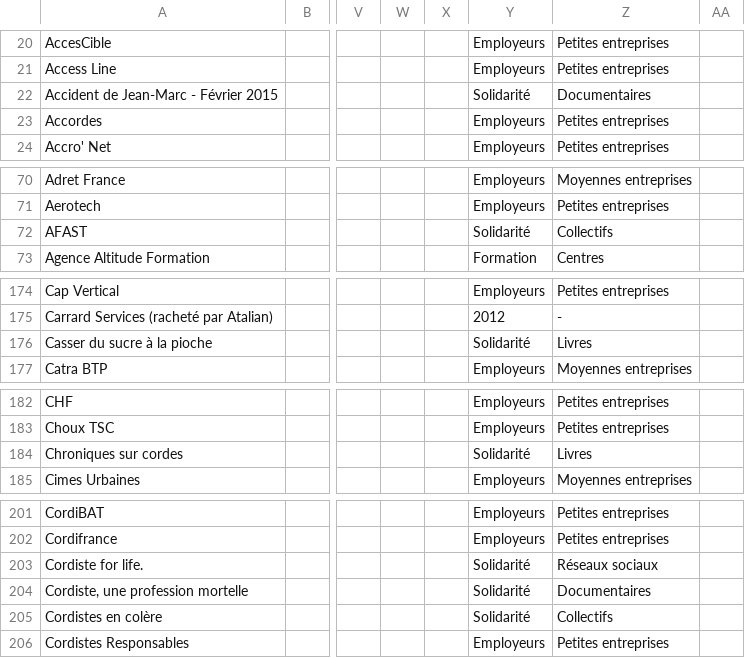
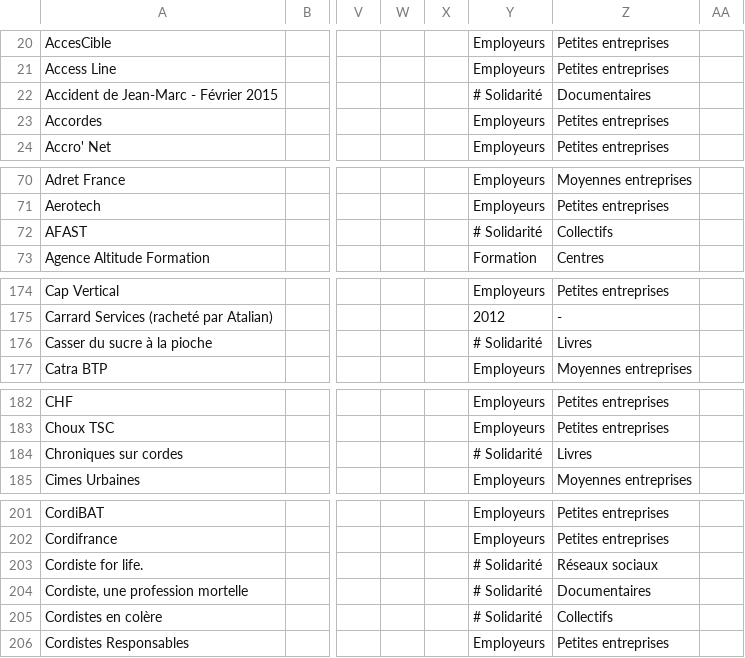
Before and after one commit to rriclet/carte-des-cordes, a CSV file: docs/items.csv, drawn as a sheet; only a part is shown, gaps mark what is left out; the diff covers the shown part only; the diff names each change by its address in the sheet, - before the commit and + after, or states it on an @@ line.

```diff
--- a/docs/items.csv
+++ b/docs/items.csv
-Y22: Solidarité
+Y22: # Solidarité
-Y72: Solidarité
+Y72: # Solidarité
-Y176: Solidarité
+Y176: # Solidarité
-Y184: Solidarité
+Y184: # Solidarité
-Y203:Y205: Solidarité
+Y203:Y205: # Solidarité
```
Also changed, not shown: 11 edited cells elsewhere in this file, 48 other files.
